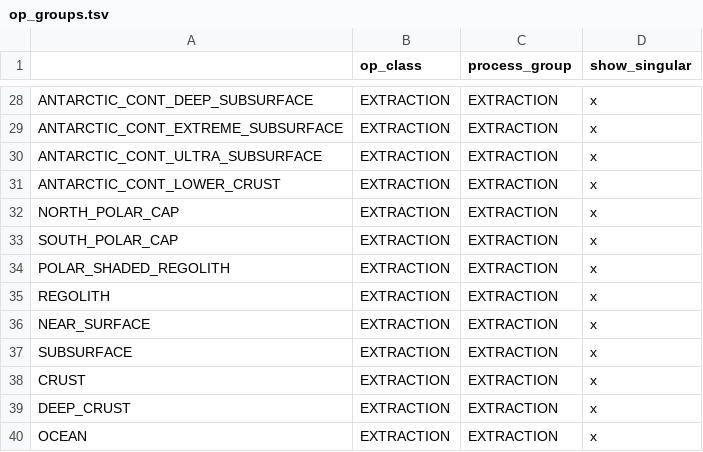
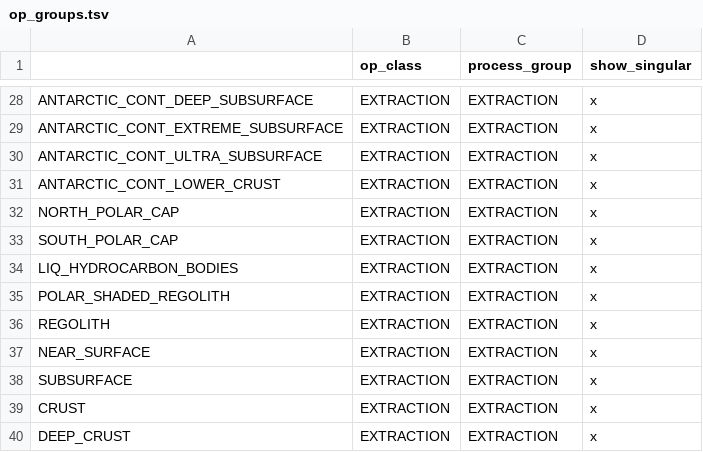
Before and after one commit to t2civ/astropolis_sdk, a TSV file: public/tables/op_groups.tsv, drawn as a sheet; only a part is shown, gaps mark what is left out; the shorter side is filled out with more unchanged rows; the diff names each change by its address in the sheet, - before the commit and + after, or states it on an @@ line.

```diff
--- a/public/tables/op_groups.tsv
+++ b/public/tables/op_groups.tsv
+row 34: LIQ_HYDROCARBON_BODIES | EXTRACTION | EXTRACTION | x
```
Also changed, not shown: public/tables/operations.tsv, public/tables/strata_resources.tsv, 1 other file.
